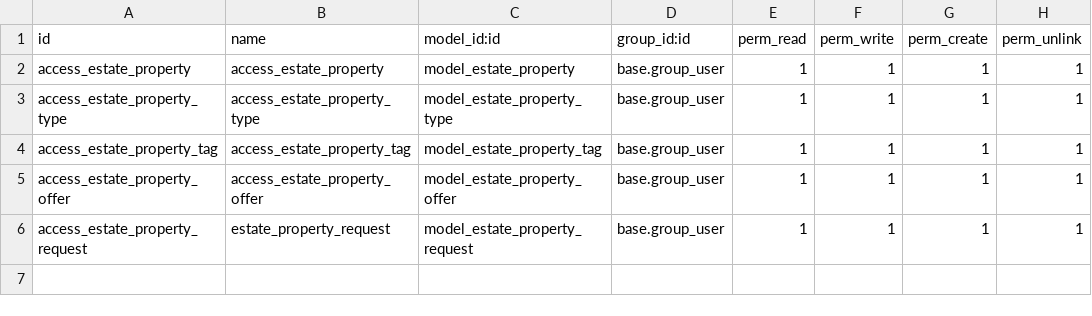
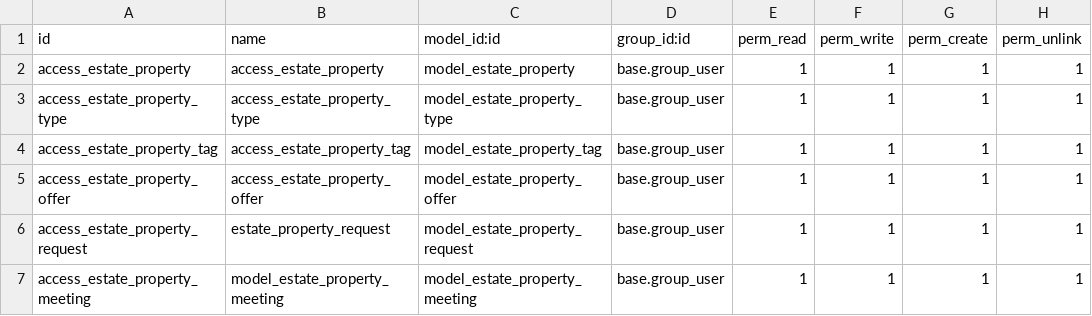
Before and after one commit to odoo/tutorials, a CSV file: estate/security/ir.model.access.csv, drawn as a sheet.

```diff
--- a/estate/security/ir.model.access.csv
+++ b/estate/security/ir.model.access.csv
@@ -6 +6,2 @@ access_estate_property_offer,access_estate_property_offer,model_estate_property_
 access_estate_property_request,estate_property_request,model_estate_property_request,base.group_user,1,1,1,1
+access_estate_property_meeting,model_estate_property_meeting,model_estate_property_meeting,base.group_user,1,1,1,1
```
Also changed, not shown: 14 other files.
